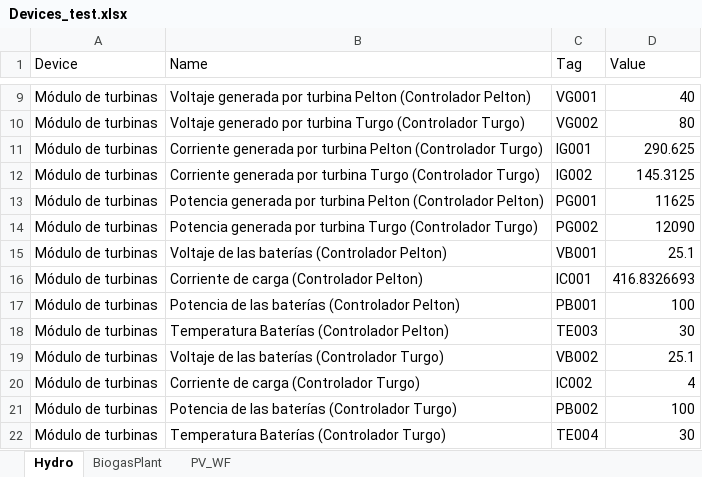
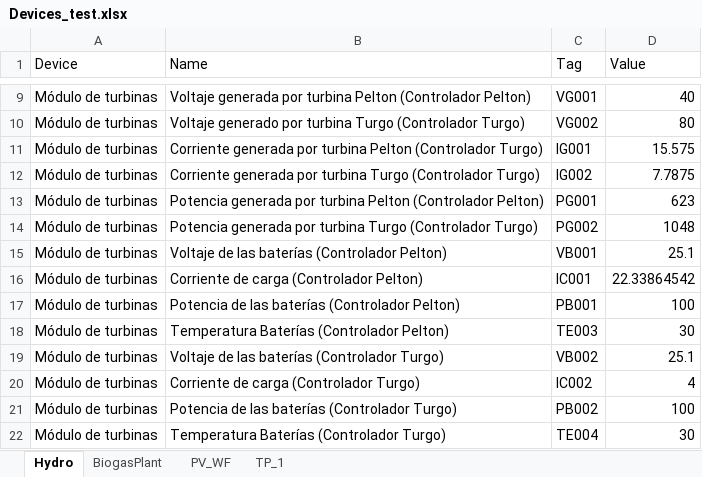
Before and after one commit to andeusse/project-cali, an Excel workbook: backend/v1.0/mockDB/Devices_test.xlsx, sheet Hydro, drawn as a sheet; only a part is shown, gaps mark what is left out; values as stored, in another font and other column widths than the file's, no borders; the diff names each change by its address in the sheet, - before the commit and + after, or states it on an @@ line.

Commit message:
Update Devices_test.xlsx

```diff
--- a/backend/v1.0/mockDB/Devices_test.xlsx (sheet Hydro)
+++ b/backend/v1.0/mockDB/Devices_test.xlsx (sheet Hydro)
+sheet tab: TP_1
-D11 (Value): 290.625
+D11 (Value): 15.575
-D12 (Value): 145.3125
+D12 (Value): 7.7875
-D13 (Value): 11625
+D13 (Value): 623
-D14 (Value): 12090
+D14 (Value): 1048
-D16 (Value): 416.8326693
+D16 (Value): 22.33864542
```
